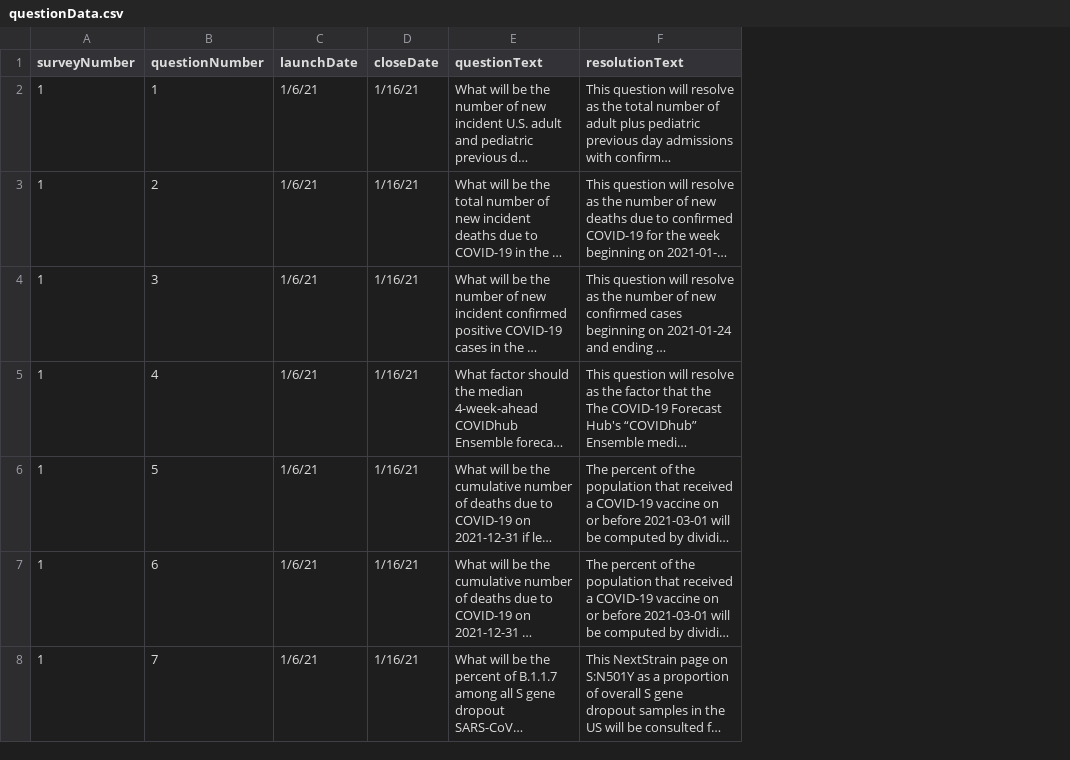
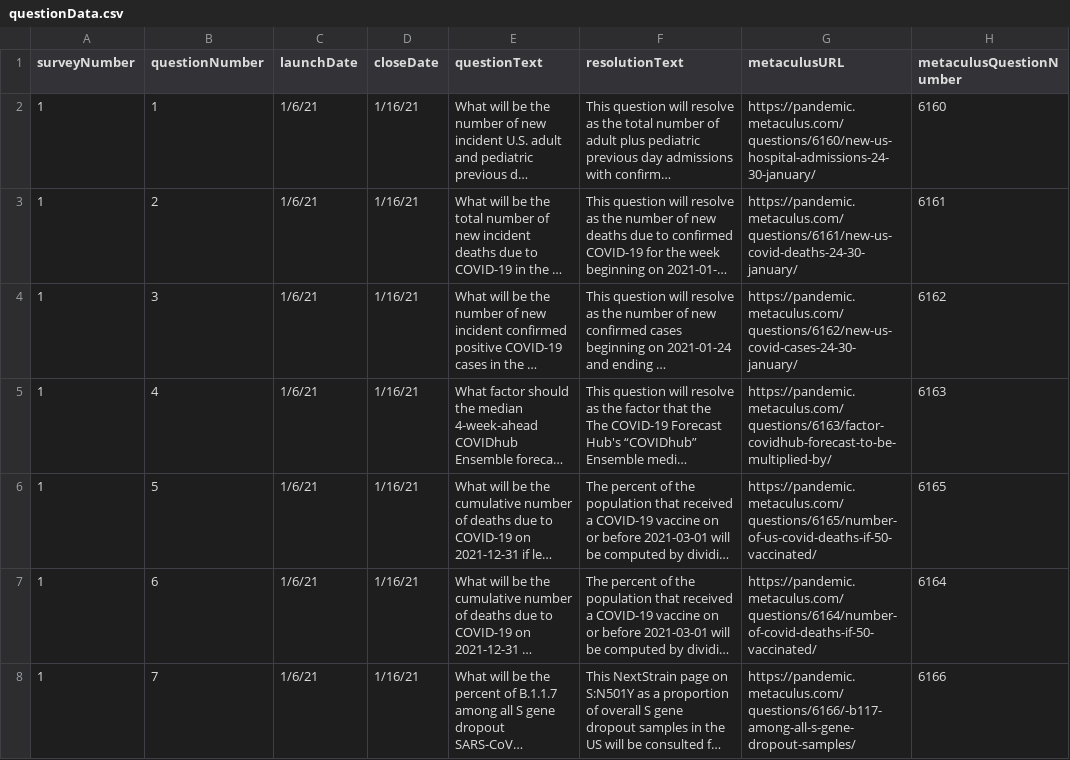
Before and after one commit to computationalUncertaintyLab/aggStatModelsAndHumanJudgment_PUBL, a CSV file: questions/questionData.csv, drawn as a sheet; long unchanged cells end in …; the diff names each change by its address in the sheet, - before the commit and + after, or states it on an @@ line.

Commit message:
added metaculusURL and questionNumber

```diff
--- a/questions/questionData.csv
+++ b/questions/questionData.csv
+column G (metaculusURL), rows 2-8: https://pandemic.metaculus.com/questions/6160/new-us-hospital-admissions-24-30-january/ | https://pandemic.metaculus.com/questions/6161/new-us-covid-deaths-24-30-january/ | https://pandemic.metaculus.com/questions/6162/new-us-covid-cases-24-30-january/ | https://pandemic.metaculus.com/questions/6163/factor-covidhub-forecast-to-be-multiplied-by/ | https://pandemic.metaculus.com/questions/6165/number-of-us-covid-deaths-if-50-vaccinated/ | https://pandemic.metaculus.com/questions/6164/number-of-covid-deaths-if-50-vaccinated/ | https://pandemic.metaculus.com/questions/6166/-b117-among-all-s-gene-dropout-samples/
+column H (metaculusQuestionNumber), rows 2-8: 6160 | 6161 | 6162 | 6163 | 6165 | 6164 | 6166
```
